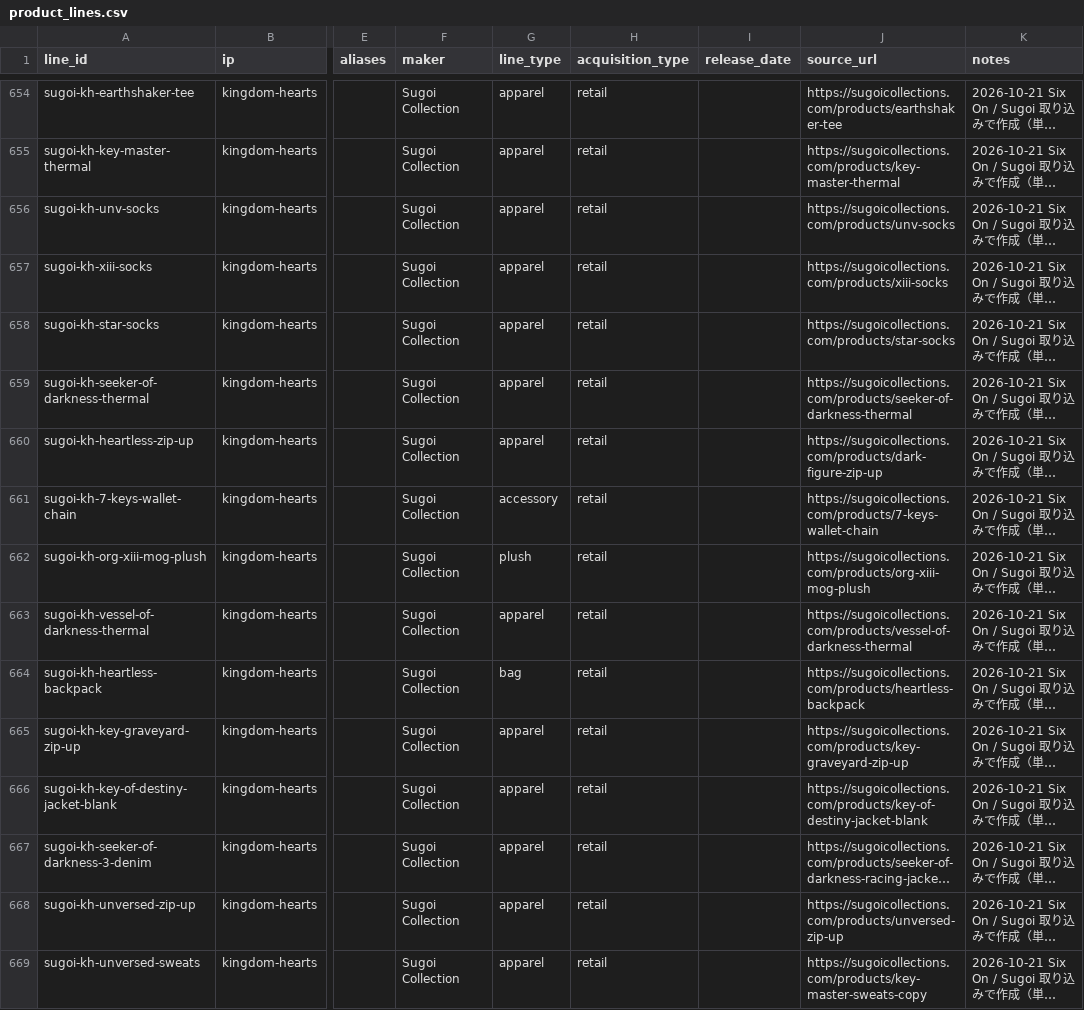
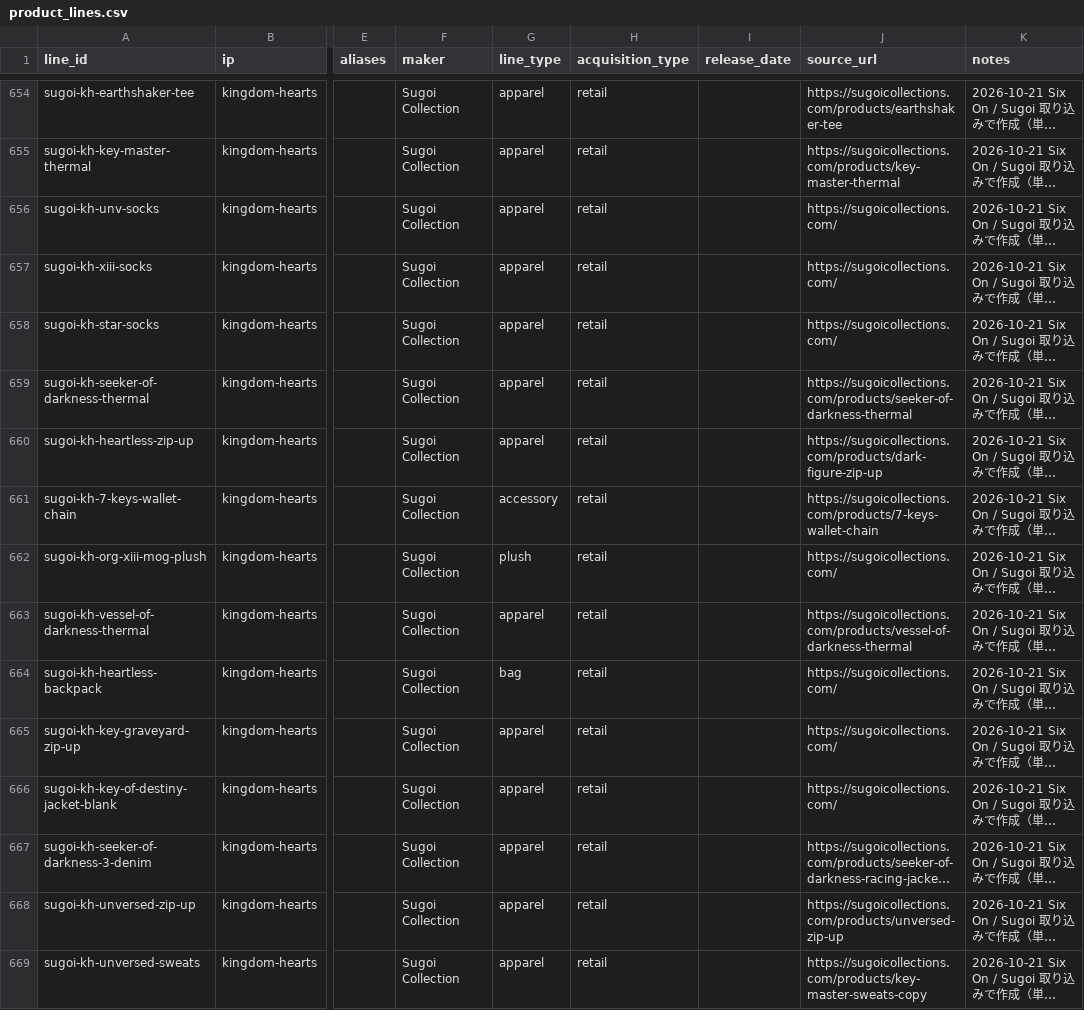
Before and after one commit to marleyhereicome-cpu/kh-merch-graph, a CSV file: data/product_lines.csv, drawn as a sheet; only a part is shown, gaps mark what is left out; long unchanged cells end in …; the diff covers the shown part only; the diff names each change by its address in the sheet, - before the commit and + after, or states it on an @@ line.

```diff
--- a/data/product_lines.csv
+++ b/data/product_lines.csv
-J656 (source_url): https://sugoicollections.com/products/unv-socks
+J656 (source_url): https://sugoicollections.com/
-J657 (source_url): https://sugoicollections.com/products/xiii-socks
+J657 (source_url): https://sugoicollections.com/
-J658 (source_url): https://sugoicollections.com/products/star-socks
+J658 (source_url): https://sugoicollections.com/
-J662 (source_url): https://sugoicollections.com/products/org-xiii-mog-plush
+J662 (source_url): https://sugoicollections.com/
-J664 (source_url): https://sugoicollections.com/products/heartless-backpack
+J664 (source_url): https://sugoicollections.com/
-J665 (source_url): https://sugoicollections.com/products/key-graveyard-zip-up
+J665 (source_url): https://sugoicollections.com/
-J666 (source_url): https://sugoicollections.com/products/key-of-destiny-jacket-blank
+J666 (source_url): https://sugoicollections.com/
```
Also changed, not shown: 37 edited cells elsewhere in this file, 2 other files.
